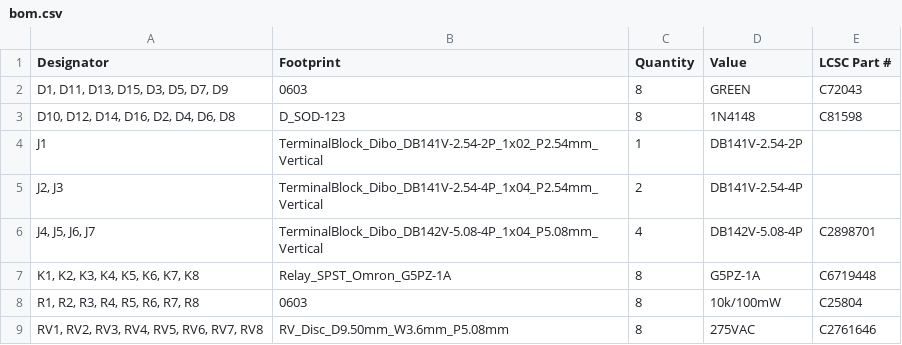
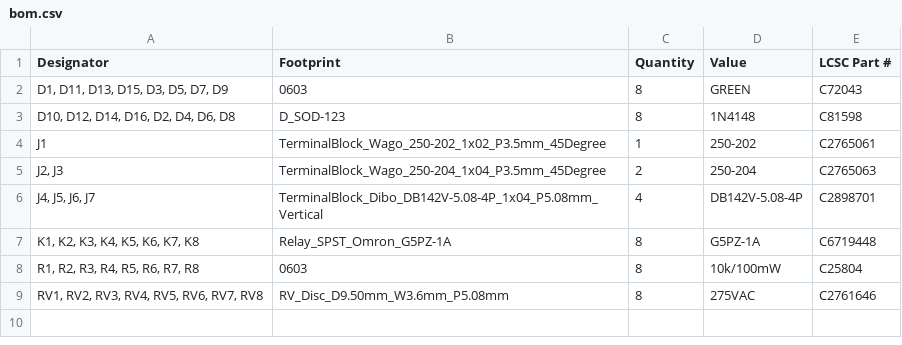
Before and after one commit to thermseekr/relay-24v-8ch-12a, a CSV file: V1/production/bom.csv, drawn as a sheet; the diff names each change by its address in the sheet, - before the commit and + after, or states it on an @@ line.

Commit message:
Replaced input terminal blocks for 3.5mm pitch.

```diff
--- a/V1/production/bom.csv
+++ b/V1/production/bom.csv
-B4 (Footprint): TerminalBlock_Dibo_DB141V-2.54-2P_1x02_P2.54mm_Vertical
+B4 (Footprint): TerminalBlock_Wago_250-202_1x02_P3.5mm_45Degree
-D4 (Value): DB141V-2.54-2P
+D4 (Value): 250-202
-E4 (LCSC Part #): (empty)
+E4 (LCSC Part #): C2765061
-B5 (Footprint): TerminalBlock_Dibo_DB141V-2.54-4P_1x04_P2.54mm_Vertical
+B5 (Footprint): TerminalBlock_Wago_250-204_1x04_P3.5mm_45Degree
-D5 (Value): DB141V-2.54-4P
+D5 (Value): 250-204
-E5 (LCSC Part #): (empty)
+E5 (LCSC Part #): C2765063
```
Also changed, not shown: V1/production/designators.csv, V1/production/positions.csv, 11 other files.
